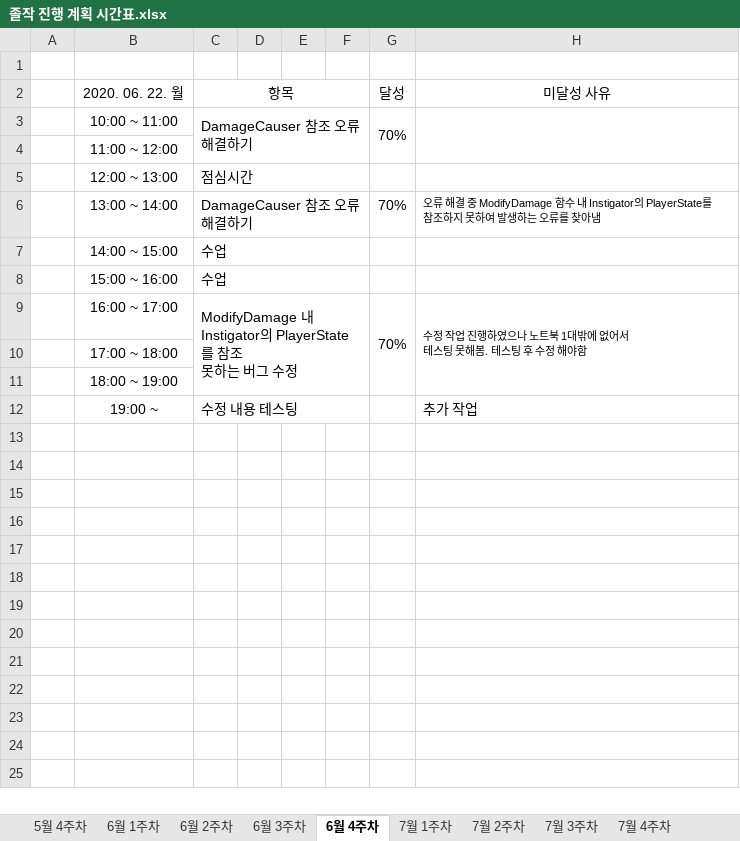
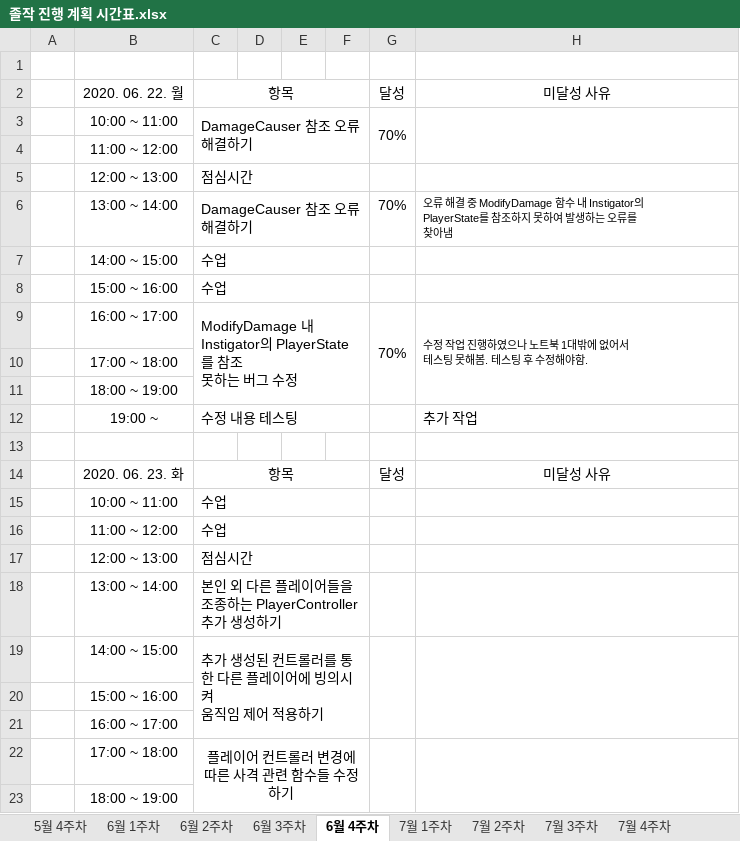
Before and after one commit to ymk1477/Project_Survivor_Kit, an Excel workbook: 졸작 진행 계획 시간표.xlsx, sheet 6월 4주차, drawn as a sheet; values as stored, in another font and other column widths than the file's, no borders; ↵ is a line break in a cell; the diff names each change by its address in the sheet, - before the commit and + after, or states it on an @@ line.

```diff
--- a/졸작 진행 계획 시간표.xlsx (sheet 6월 4주차)
+++ b/졸작 진행 계획 시간표.xlsx (sheet 6월 4주차)
-C3: DamageCauser 참조 오류 해결하기
+C3: DamageCauser 참조 오류해결하기
-C6: DamageCauser 참조 오류 해결하기
+C6: DamageCauser 참조 오류해결하기
-H6: …찾아냄
+H6: …찾아냄
-H9: …후 수정 해야함
+H9: …후 수정해야함.
+row 13: (empty)
+row 14:  | 2020. 06. 23. 화 | 항목 |  |  |  | 달성 | 미달성 사유
+row 15:  | 10:00 ~ 11:00 | 수업
+row 16:  | 11:00 ~ 12:00 | 수업
+row 17:  | 12:00 ~ 13:00 | 점심시간
+row 18:  | 13:00 ~ 14:00 | 본인 외 다른 플레이어들을 조종하는 PlayerController ↵ 추가 생성하기
+row 19:  | 14:00 ~ 15:00 | 추가 생성된 컨트롤러를 통한 다른 플레이어에 빙의시켜 ↵ 움직임 제어 적용하기
+row 20:  | 15:00 ~ 16:00
+row 21:  | 16:00 ~ 17:00
+row 22:  | 17:00 ~ 18:00 | 플레이어 컨트롤러 변경에 따른 사격 관련 함수들 수정하기
+row 23:  | 18:00 ~ 19:00
```
Also changed, not shown: sheet 6월 3주차.
